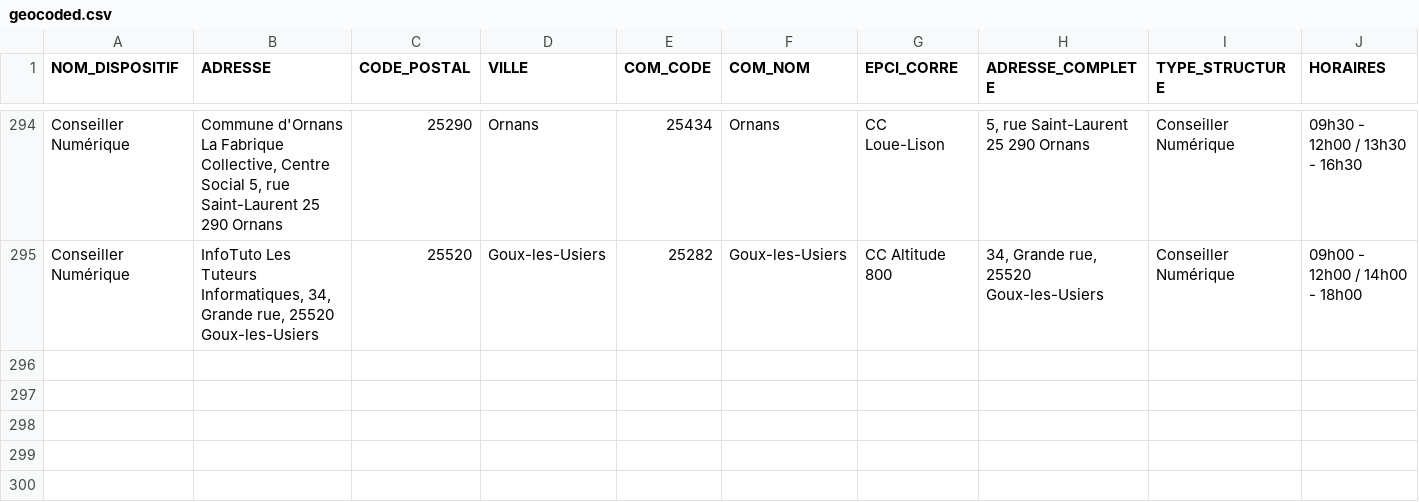
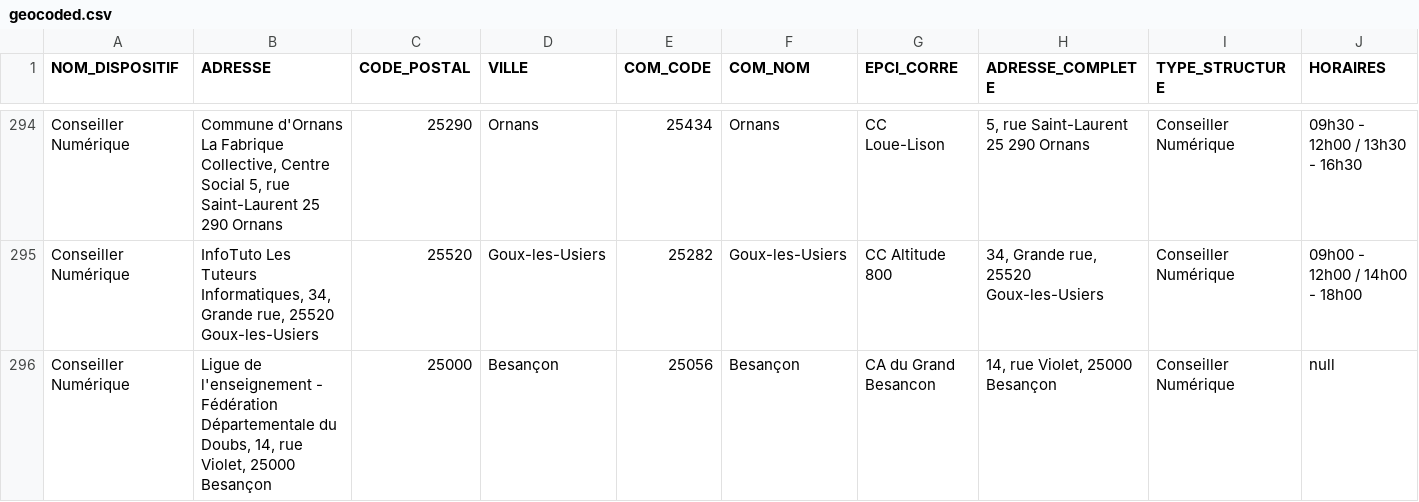
Before and after one commit to multi-coop/data-doubs-inclusion, a CSV file: csv/geocoding/geocoded.csv, drawn as a sheet; only a part is shown, gaps mark what is left out; rows hold the shown columns only; the diff names each change by its address in the sheet, - before the commit and + after, or states it on an @@ line.

Commit message:
Commit on branch 'datami-2024-10-23-geocoded-csv-192eca70-0a81-4310-8495-3c68dfd3e62f' Date: 23/10/2024 Time: 13:49:41

```diff
--- a/csv/geocoding/geocoded.csv
+++ b/csv/geocoding/geocoded.csv
+row 296: Conseiller Numérique | Ligue de l'enseignement - Fédération Départementale du Doubs, 14, rue Violet, 25000 Besançon | 25000 | Besançon | 25056 | Besançon | CA du Grand Besancon | 14, rue Violet, 25000 Besançon | Conseiller Numérique | null
```
